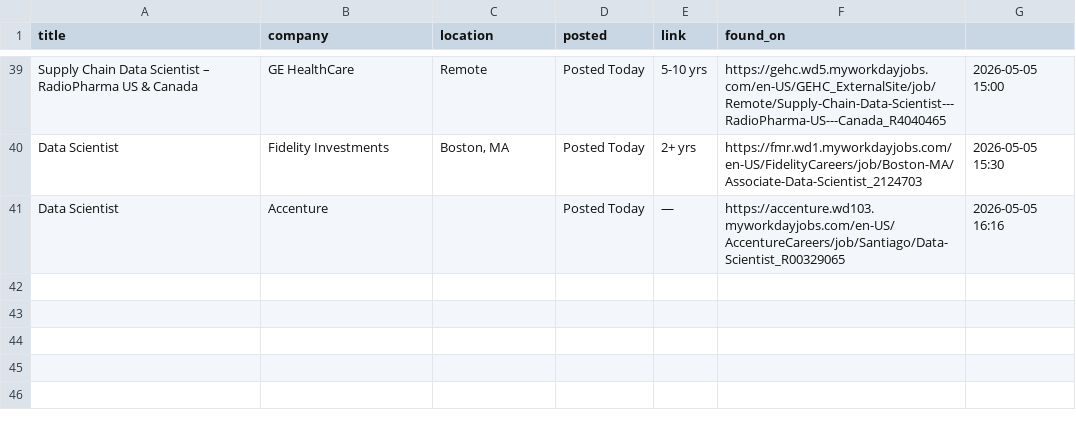
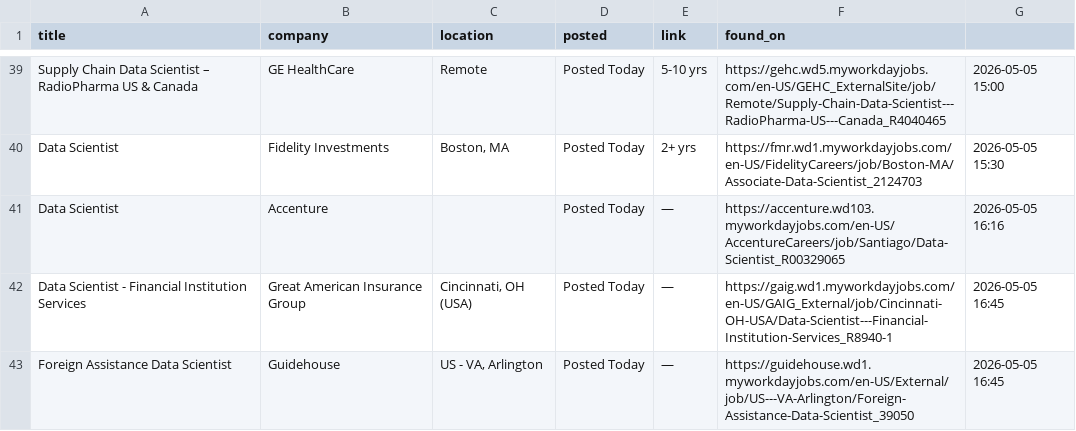
Before and after one commit to OzSpidey/Job_Automation, a CSV file: csv/workday_jobs_ds_1.csv, drawn as a sheet; only a part is shown, gaps mark what is left out.

```diff
--- a/csv/workday_jobs_ds_1.csv
+++ b/csv/workday_jobs_ds_1.csv
@@ -41 +41,3 @@ Data Scientist,Fidelity Investments,"Boston, MA",Posted Today,2+ yrs,https://fmr
 Data Scientist,Accenture,,Posted Today,—,https://accenture.wd103.myworkdayjobs.com/en-US/AccentureCareers/job/Santiago/Data-Scientist_R00329065,2026-05-05 16:16
+Data Scientist - Financial Institution Services,Great American Insurance Group,"Cincinnati, OH (USA)",Posted Today,—,https://gaig.wd1.myworkdayjobs.com/en-US/GAIG_External/job/Cincinnati-OH-USA/Data-Scientist---Financial-Institution-Services_R8940-1,2026-05-05 16:45
+Foreign Assistance Data Scientist,Guidehouse,"US - VA, Arlington",Posted Today,—,https://guidehouse.wd1.myworkdayjobs.com/en-US/External/job/US---VA-Arlington/Foreign-Assistance-Data-Scientist_39050,2026-05-05 16:45
```
Also changed, not shown: 1 other file.
